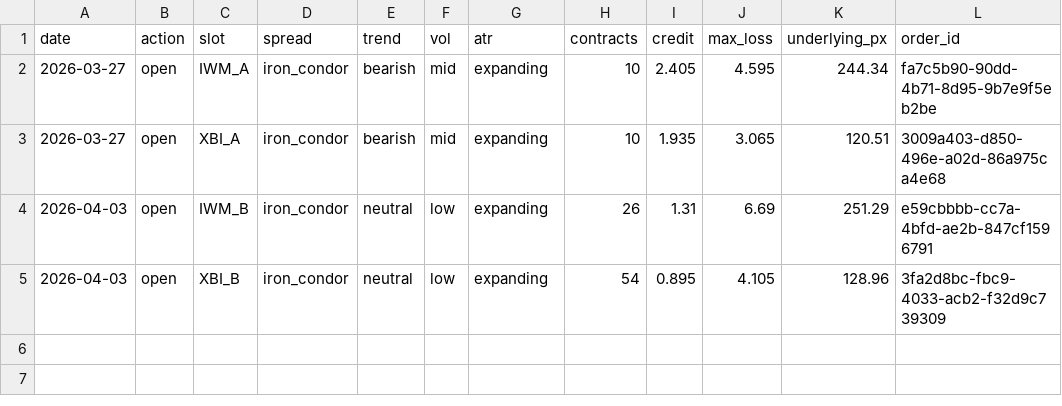
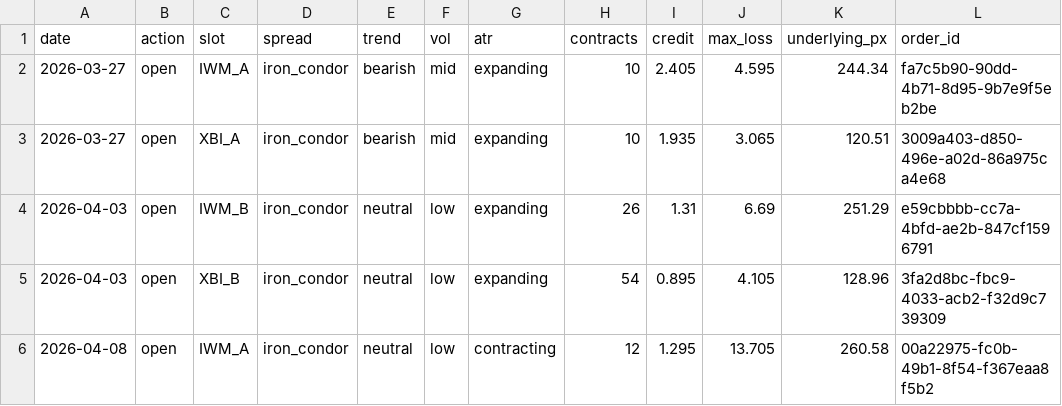
Before and after one commit to babrinks22/vrp-trader, a CSV file: trade_log.csv, drawn as a sheet; the diff names each change by its address in the sheet, - before the commit and + after, or states it on an @@ line.

```diff
--- a/trade_log.csv
+++ b/trade_log.csv
+row 6: 2026-04-08 | open | IWM_A | iron_condor | neutral | low | contracting | 12 | 1.295 | 13.705 | 260.58 | 00a22975-fc0b-49b1-8f54-f367eaa8f5b2
```
Also changed, not shown: spread_log.csv, 7 other files.
